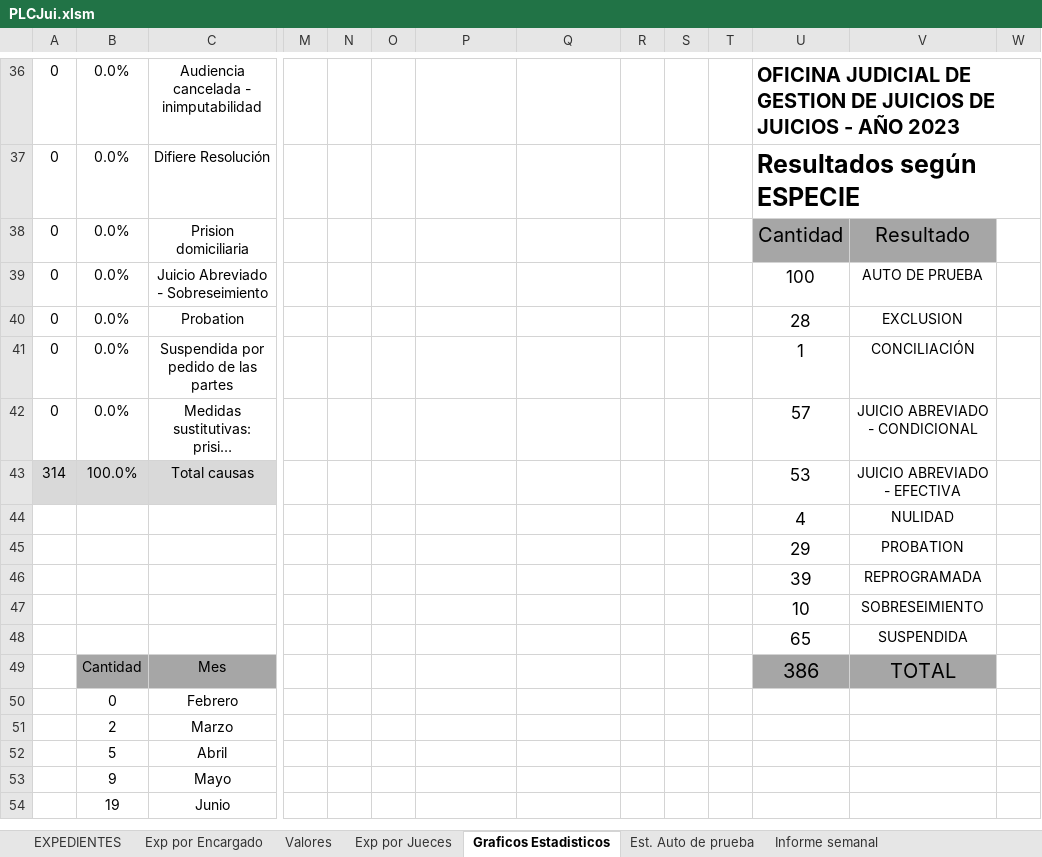
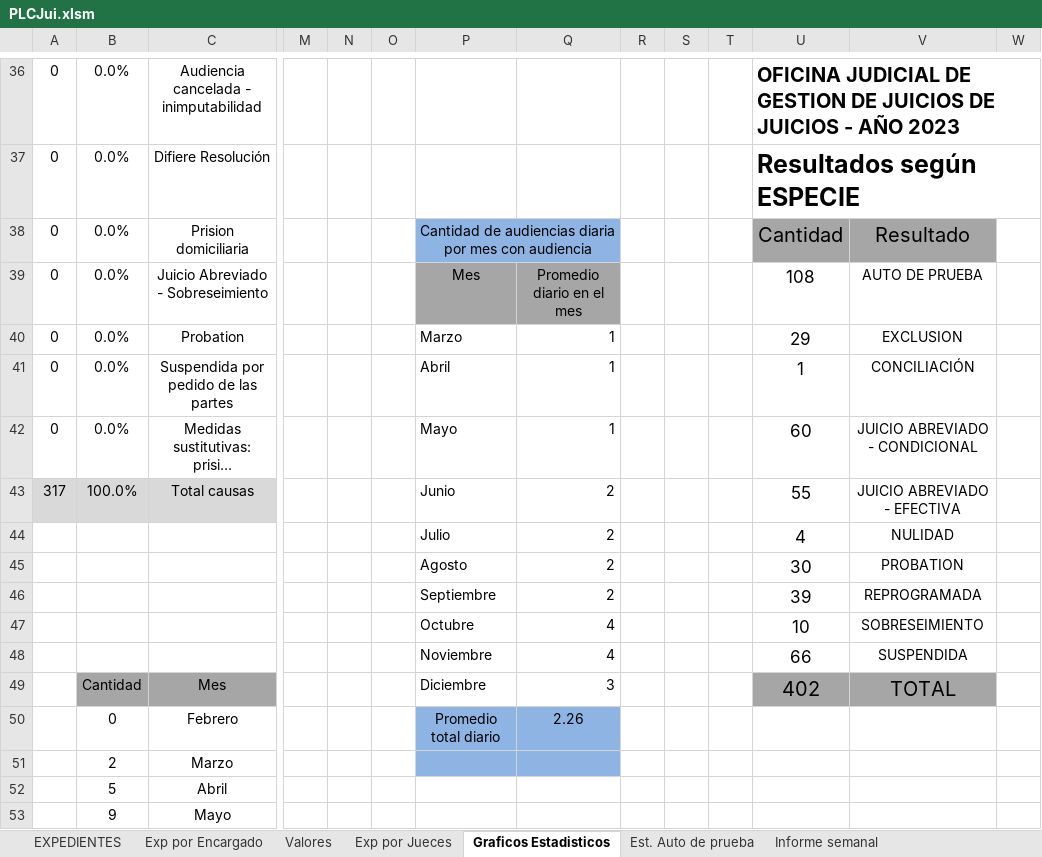
Before and after one commit to OFIJU-GAR/planilla_excel, an Excel workbook: PLCJui.xlsm, sheet Graficos Estadisticos, drawn as a sheet; only a part is shown, gaps mark what is left out; the shorter side is filled out with more unchanged rows; long unchanged cells end in …; values as stored, in another font and other column widths than the file's, no borders; charts and pictures not drawn; removed rows and columns are numbered as before the commit, all else as after; rows hold the shown columns only; the diff covers the shown part only; the diff names each change by its address in the sheet, - before the commit and + after, or states it on an @@ line.

```diff
--- a/PLCJui.xlsm (sheet Graficos Estadisticos)
+++ b/PLCJui.xlsm (sheet Graficos Estadisticos)
-P38: (empty)
+P38: Cantidad de audiencias diaria por mes con audiencia
-P38:Q38 fill: none
+P38:Q38 fill: #8EB4E3
+P38:Q38 merged
-P39: (empty)
+P39: Mes
-P39:Q39 fill: none
+P39:Q39 fill: #A6A6A6
-Q39: (empty)
+Q39: Promedio diario en el mes
-U39: 100
+U39: 108
-P40: (empty)
+P40: Marzo
-Q40:Q42: (empty)
+Q40:Q42: 1
-U40: 28
+U40: 29
-P41: (empty)
+P41: Abril
-P42: (empty)
+P42: Mayo
-U42: 57
+U42: 60
-row 43: 314 | 100.0% | Total causas |  |  |  |  |  |  |  |  | 53 | JUICIO ABREVIADO - EFECTIVA
-row 44:  |  |  |  |  |  |  |  |  |  |  | 4 | NULIDAD
-row 45:  |  |  |  |  |  |  |  |  |  |  | 29 | PROBATION
-row 46:  |  |  |  |  |  |  |  |  |  |  | 39 | REPROGRAMADA
-row 47:  |  |  |  |  |  |  |  |  |  |  | 10 | SOBRESEIMIENTO
-row 48:  |  |  |  |  |  |  |  |  |  |  | 65 | SUSPENDIDA
-row 49:  | Cantidad | Mes |  |  |  |  |  |  |  |  | 386 | TOTAL
-row 50:  | 0 | Febrero
+row 43: 317 | 100.0% | Total causas |  |  |  | Junio | 2 |  |  |  | 55 | JUICIO ABREVIADO - EFECTIVA
+row 44:  |  |  |  |  |  | Julio | 2 |  |  |  | 4 | NULIDAD
+row 45:  |  |  |  |  |  | Agosto | 2 |  |  |  | 30 | PROBATION
+row 46:  |  |  |  |  |  | Septiembre | 2 |  |  |  | 39 | REPROGRAMADA
+row 47:  |  |  |  |  |  | Octubre | 4 |  |  |  | 10 | SOBRESEIMIENTO
+row 48:  |  |  |  |  |  | Noviembre | 4 |  |  |  | 66 | SUSPENDIDA
+row 49:  | Cantidad | Mes |  |  |  | Diciembre | 3 |  |  |  | 402 | TOTAL
+row 50:  | 0 | Febrero |  |  |  | Promedio total diario | 2.26
-P51:Q51 fill: none
+P51:Q51 fill: #8EB4E3
```
Also changed, not shown: 2 added rows, 2 removed rows and 23 edited cells elsewhere in this sheet, sheet EXPEDIENTES, sheet Exp por Jueces, sheet Est. Auto de prueba, sheet Valores, sheet Exp por Encargado, sheet Exp por Encargado - Alvaro, formulas that keep their value, hidden cells, charts or pictures, PLCAcuGral.xlsm, PLCImp.xlsm, 2 other files.
